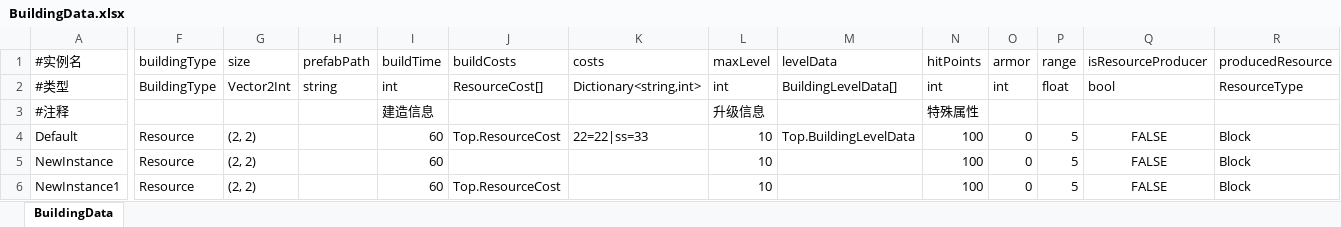
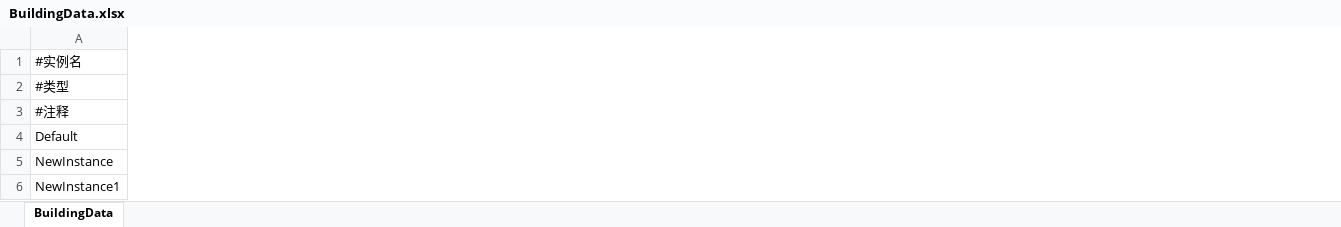
Before and after one commit to nishinomiya-syoko/Generic-Database-Editor, an Excel workbook: Assets/Data/Excel/BuildingData.xlsx, sheet BuildingData, drawn as a sheet; only a part is shown, gaps mark what is left out; values as stored, in another font and other column widths than the file's, no borders; the diff covers the shown part only; the diff names each change by its address in the sheet, - before the commit and + after, or states it on an @@ line.

```diff
--- a/Assets/Data/Excel/BuildingData.xlsx (sheet BuildingData)
+++ b/Assets/Data/Excel/BuildingData.xlsx (sheet BuildingData)
-column F (buildingType), rows 2-6: BuildingType |  | Resource | Resource | Resource
-column G (size), rows 2-6: Vector2Int |  | (2, 2) | (2, 2) | (2, 2)
-column H (prefabPath), row 2: string
-column I (buildTime), rows 2-6: int | 建造信息 | 60 | 60 | 60
-column J (buildCosts), rows 2-6: ResourceCost[] |  | Top.ResourceCost |  | Top.ResourceCost
-column K (costs), rows 2-4: Dictionary<string,int> |  | 22=22|ss=33
-column L (maxLevel), rows 2-6: int | 升级信息 | 10 | 10 | 10
-column M (levelData), rows 2-4: BuildingLevelData[] |  | Top.BuildingLevelData
-column N (hitPoints), rows 2-6: int | 特殊属性 | 100 | 100 | 100
-column O (armor), rows 2-6: int |  | 0 | 0 | 0
-column P (range), rows 2-6: float |  | 5 | 5 | 5
-column Q (isResourceProducer), rows 2-6: bool |  | FALSE | FALSE | FALSE
-column R (producedResource), rows 2-6: ResourceType |  | Block | Block | Block
```
Also changed, not shown: 1 removed column elsewhere in this sheet, 41 other files.
